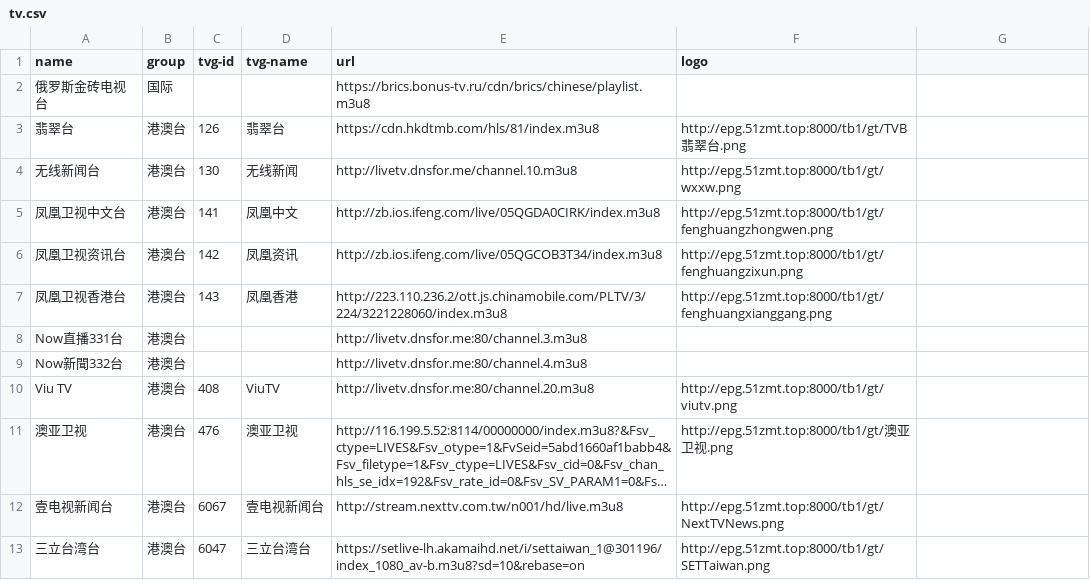
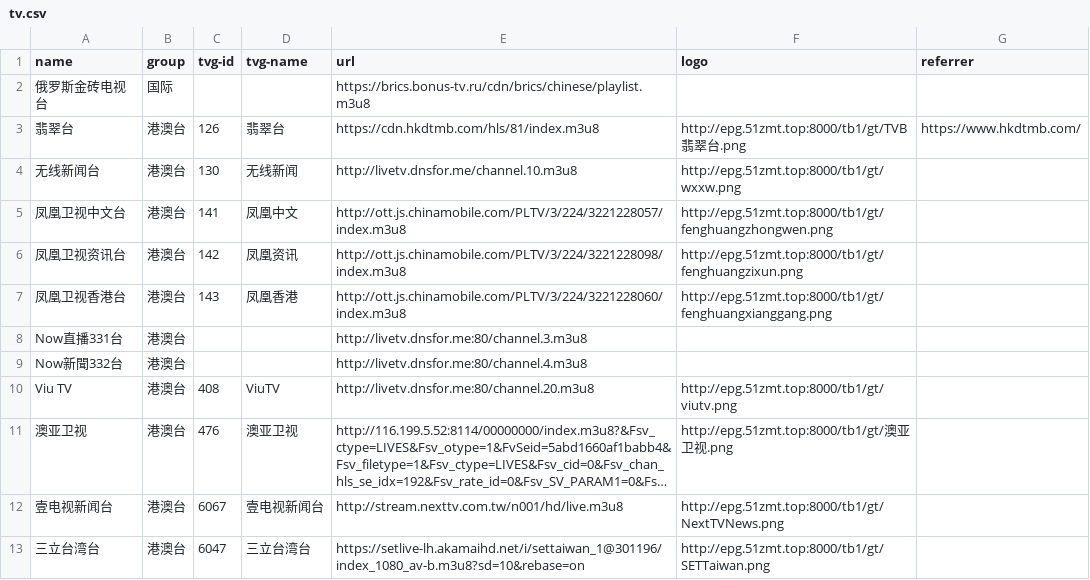
Before and after one commit to luoyuhao0x58/m3u8, a CSV file: resources/tv.csv, drawn as a sheet; only a part is shown; long unchanged cells end in …; the diff names each change by its address in the sheet, - before the commit and + after, or states it on an @@ line.

```diff
--- a/resources/tv.csv
+++ b/resources/tv.csv
-G1: (empty)
+G1: referrer
-G3 (referrer): (empty)
+G3 (referrer): https://www.hkdtmb.com/
-E5 (url): http://zb.ios.ifeng.com/live/05QGDA0CIRK/index.m3u8
+E5 (url): http://ott.js.chinamobile.com/PLTV/3/224/3221228057/index.m3u8
-E6 (url): http://zb.ios.ifeng.com/live/05QGCOB3T34/index.m3u8
+E6 (url): http://ott.js.chinamobile.com/PLTV/3/224/3221228098/index.m3u8
-E7 (url): http://223.110.236.2/ott.js.chinamobile.com/PLTV/3/224/3221228060/index.m3u8
+E7 (url): http://ott.js.chinamobile.com/PLTV/3/224/3221228060/index.m3u8
```
Also changed, not shown: 1 other file.
